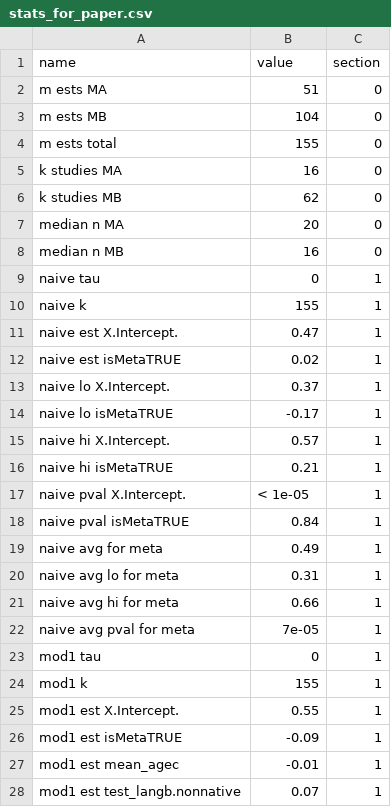
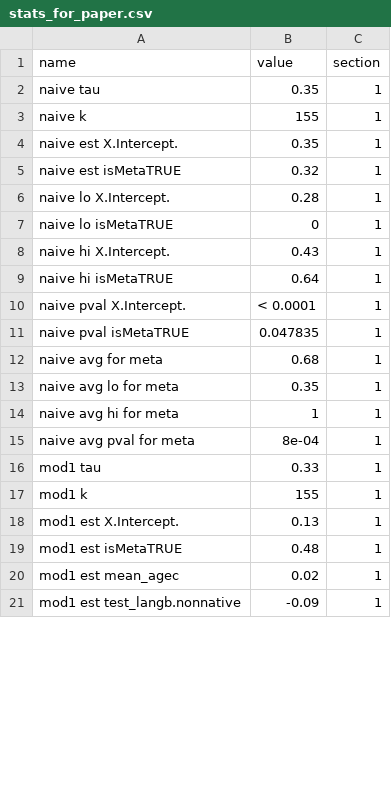
Before and after one commit to christinabergmann/IDSPreference_ManyBabiesMeta, a CSV file: results_from_R/stats_for_paper.csv, drawn as a sheet; only a part is shown; the diff covers the shown part only.

```diff
--- a/results_from_R/stats_for_paper.csv
+++ b/results_from_R/stats_for_paper.csv
@@ -1,28 +1,21 @@
 name,value,section
-m ests MA,51,0
-m ests MB,104,0
-m ests total,155,0
-k studies MA,16,0
-k studies MB,62,0
-median n MA,20,0
-median n MB,16,0
-naive tau,0,1
+naive tau,0.35,1
 naive k,155,1
-naive est X.Intercept.,0.47,1
-naive est isMetaTRUE,0.02,1
-naive lo X.Intercept.,0.37,1
-naive lo isMetaTRUE,-0.17,1
-naive hi X.Intercept.,0.57,1
-naive hi isMetaTRUE,0.21,1
-naive pval X.Intercept.,< 1e-05,1
-naive pval isMetaTRUE,0.84,1
-naive avg for meta,0.49,1
-naive avg lo for meta,0.31,1
-naive avg hi for meta,0.66,1
-naive avg pval for meta,7e-05,1
-mod1 tau,0,1
+naive est X.Intercept.,0.35,1
+naive est isMetaTRUE,0.32,1
+naive lo X.Intercept.,0.28,1
+naive lo isMetaTRUE,0,1
+naive hi X.Intercept.,0.43,1
+naive hi isMetaTRUE,0.64,1
+naive pval X.Intercept.,< 0.0001,1
+naive pval isMetaTRUE,0.047835,1
+naive avg for meta,0.68,1
+naive avg lo for meta,0.35,1
+naive avg hi for meta,1,1
+naive avg pval for meta,8e-04,1
+mod1 tau,0.33,1
 mod1 k,155,1
-mod1 est X.Intercept.,0.55,1
-mod1 est isMetaTRUE,-0.09,1
-mod1 est mean_agec,-0.01,1
-mod1 est test_langb.nonnative,0.07,1
+mod1 est X.Intercept.,0.13,1
+mod1 est isMetaTRUE,0.48,1
+mod1 est mean_agec,0.02,1
+mod1 est test_langb.nonnative,-0.09,1
```
Also changed, not shown: 25 added rows, 18 removed rows and 29 edited cells elsewhere in this file, results_from_R/tables_to_prettify/model_mod1_table.csv, 9 other files.
